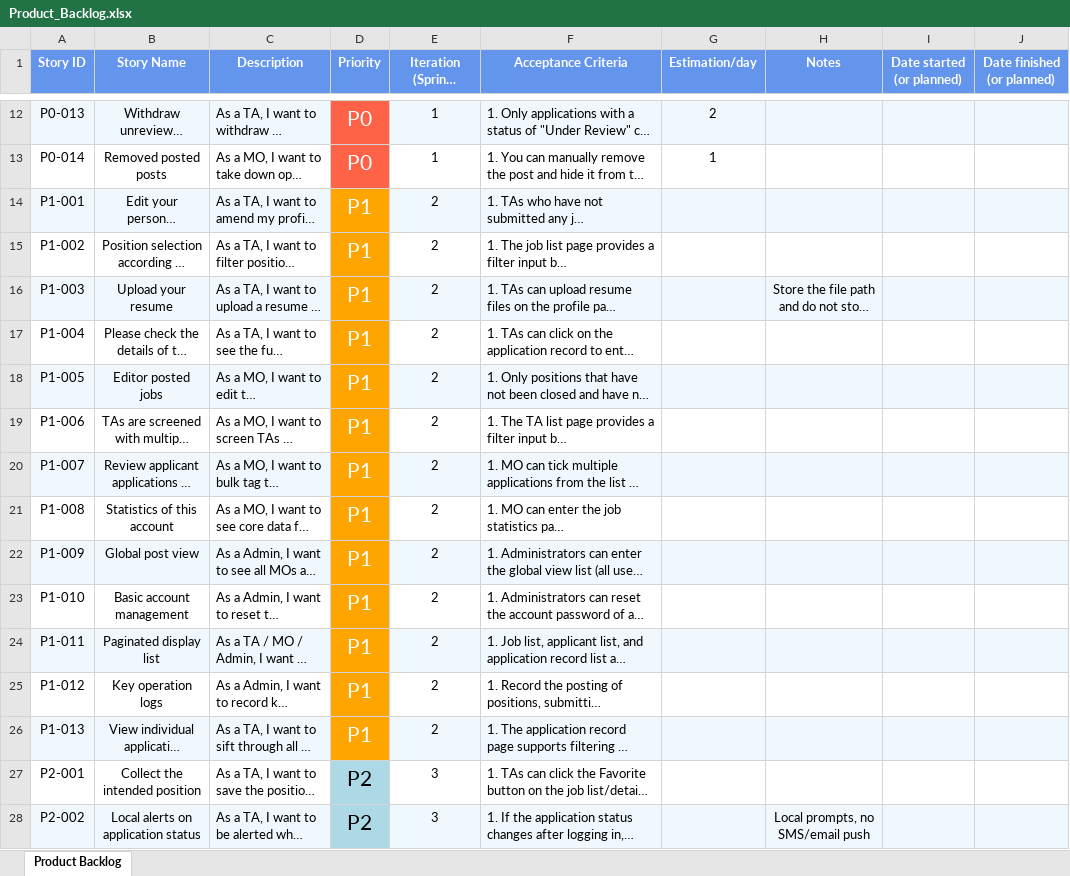
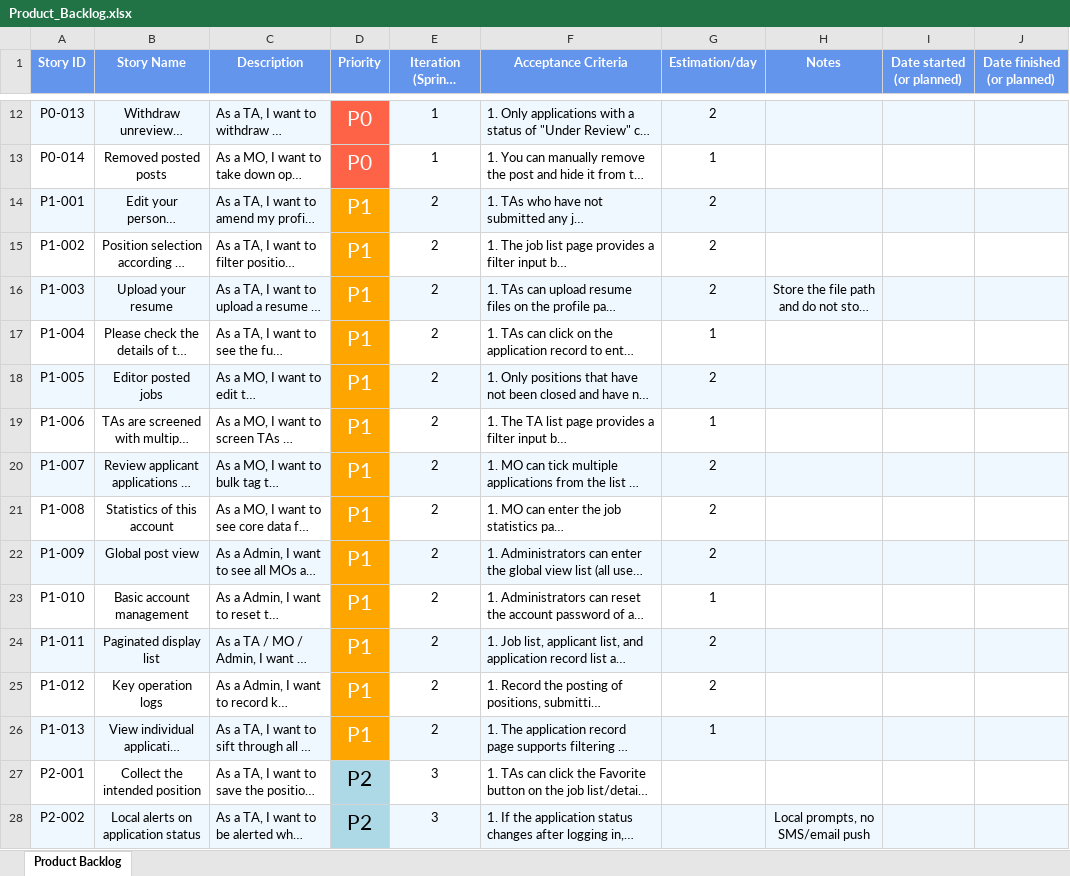
Before and after one commit to snowcatsmoking/EBU6304-Group17, an Excel workbook: Product_Backlog/Product_Backlog.xlsx, sheet Product Backlog, drawn as a sheet; only a part is shown, gaps mark what is left out; long unchanged cells end in …; values as stored, in another font and other column widths than the file's, no borders; table styles not drawn; the diff names each change by its address in the sheet, - before the commit and + after, or states it on an @@ line.

Commit message:
Fill in the estimation for P1

```diff
--- a/Product_Backlog/Product_Backlog.xlsx (sheet Product Backlog)
+++ b/Product_Backlog/Product_Backlog.xlsx (sheet Product Backlog)
-G14:G16 (Estimation/day): (empty)
+G14:G16 (Estimation/day): 2
-G17 (Estimation/day): (empty)
+G17 (Estimation/day): 1
-G18 (Estimation/day): (empty)
+G18 (Estimation/day): 2
-G19 (Estimation/day): (empty)
+G19 (Estimation/day): 1
-G20:G22 (Estimation/day): (empty)
+G20:G22 (Estimation/day): 2
-G23 (Estimation/day): (empty)
+G23 (Estimation/day): 1
-G24:G25 (Estimation/day): (empty)
+G24:G25 (Estimation/day): 2
-G26 (Estimation/day): (empty)
+G26 (Estimation/day): 1
```
